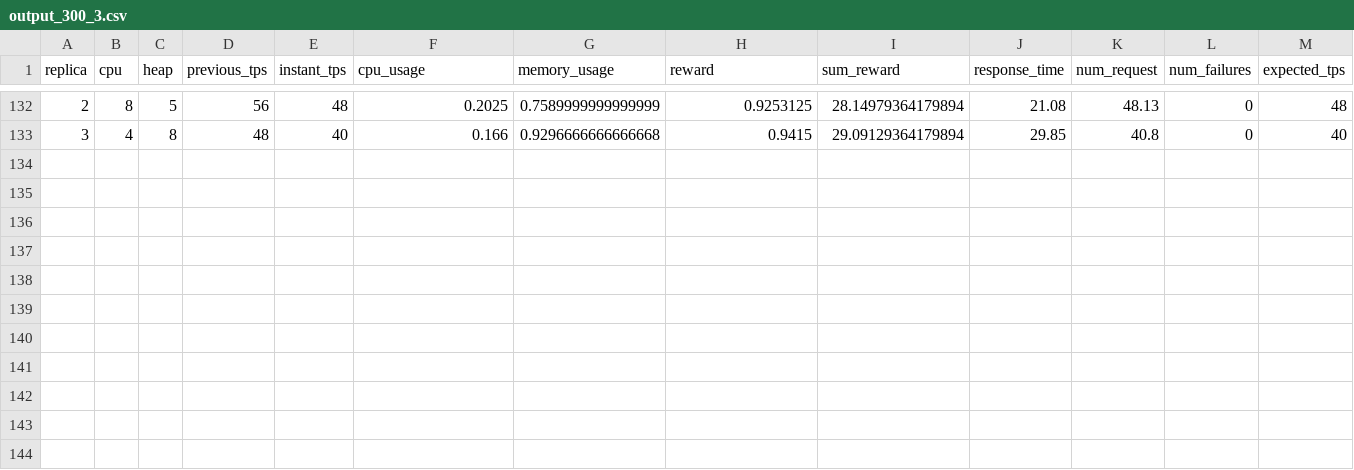
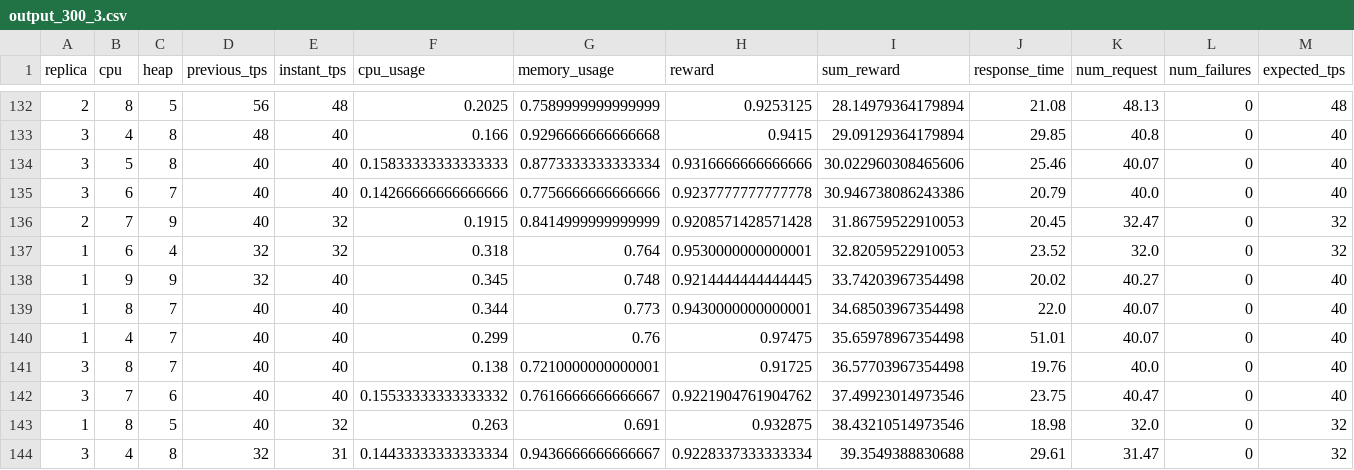
Before and after one commit to app2scale/agent, a CSV file: server_client_v4/output_300_3.csv, drawn as a sheet; only a part is shown, gaps mark what is left out; rows hold the shown columns only; the diff names each change by its address in the sheet, - before the commit and + after, or states it on an @@ line.

Commit message:
Updated output files

```diff
--- a/server_client_v4/output_300_3.csv
+++ b/server_client_v4/output_300_3.csv
+row 134: 3 | 5 | 8 | 40 | 40 | 0.15833333333333333 | 0.8773333333333334 | 0.9316666666666666 | 30.022960308465606 | 25.46 | 40.07 | 0 | 40
+row 135: 3 | 6 | 7 | 40 | 40 | 0.14266666666666666 | 0.7756666666666666 | 0.9237777777777778 | 30.946738086243386 | 20.79 | 40.0 | 0 | 40
+row 136: 2 | 7 | 9 | 40 | 32 | 0.1915 | 0.8414999999999999 | 0.9208571428571428 | 31.86759522910053 | 20.45 | 32.47 | 0 | 32
+row 137: 1 | 6 | 4 | 32 | 32 | 0.318 | 0.764 | 0.9530000000000001 | 32.82059522910053 | 23.52 | 32.0 | 0 | 32
+row 138: 1 | 9 | 9 | 32 | 40 | 0.345 | 0.748 | 0.9214444444444445 | 33.74203967354498 | 20.02 | 40.27 | 0 | 40
+row 139: 1 | 8 | 7 | 40 | 40 | 0.344 | 0.773 | 0.9430000000000001 | 34.68503967354498 | 22.0 | 40.07 | 0 | 40
+row 140: 1 | 4 | 7 | 40 | 40 | 0.299 | 0.76 | 0.97475 | 35.65978967354498 | 51.01 | 40.07 | 0 | 40
+row 141: 3 | 8 | 7 | 40 | 40 | 0.138 | 0.7210000000000001 | 0.91725 | 36.57703967354498 | 19.76 | 40.0 | 0 | 40
+row 142: 3 | 7 | 6 | 40 | 40 | 0.15533333333333332 | 0.7616666666666667 | 0.9221904761904762 | 37.49923014973546 | 23.75 | 40.47 | 0 | 40
+row 143: 1 | 8 | 5 | 40 | 32 | 0.263 | 0.691 | 0.932875 | 38.43210514973546 | 18.98 | 32.0 | 0 | 32
+row 144: 3 | 4 | 8 | 32 | 31 | 0.14433333333333334 | 0.9436666666666667 | 0.9228337333333334 | 39.3549388830688 | 29.61 | 31.47 | 0 | 32
```
Also changed, not shown: server_client_v4/output_browse_300_data_2.csv.
